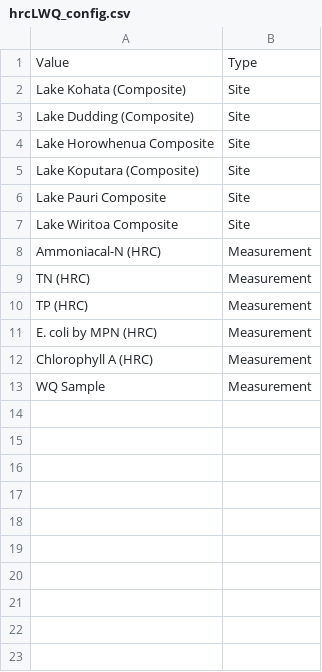
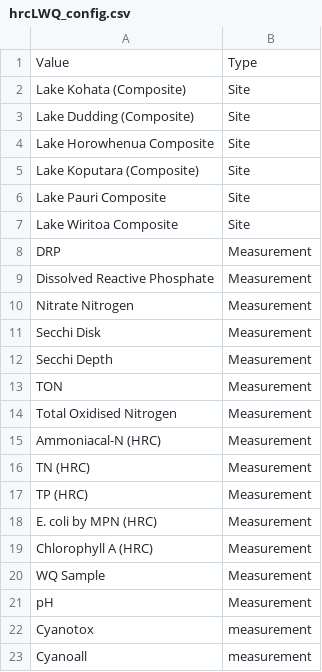
Before and after one commit to lawaFreshwater/Lakes, a CSV file: hrcLWQ_config.csv, drawn as a sheet.

```diff
--- a/hrcLWQ_config.csv
+++ b/hrcLWQ_config.csv
@@ -7,2 +7,9 @@ Lake Pauri Composite,Site
 Lake Wiritoa Composite,Site
+DRP,Measurement
+Dissolved Reactive Phosphate,Measurement
+Nitrate Nitrogen,Measurement
+Secchi Disk,Measurement
+Secchi Depth,Measurement
+TON,Measurement
+Total Oxidised Nitrogen,Measurement
 Ammoniacal-N (HRC),Measurement
@@ -13 +20,4 @@ Chlorophyll A (HRC),Measurement
 WQ Sample,Measurement
+pH,Measurement
+Cyanotox,measurement
+Cyanoall,measurement
```
Also changed, not shown: acLWQ_config.csv, ecanLWQ_config.csv, 24 other files.
